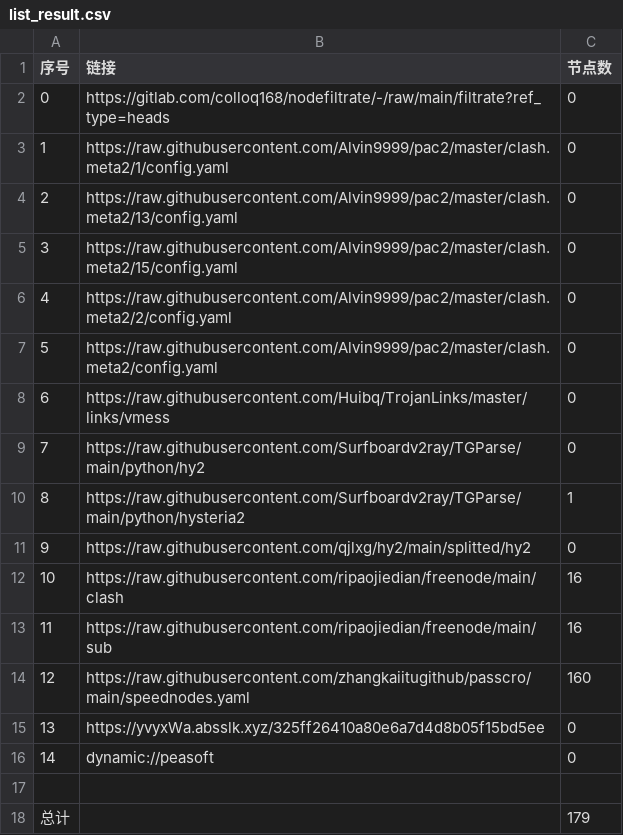
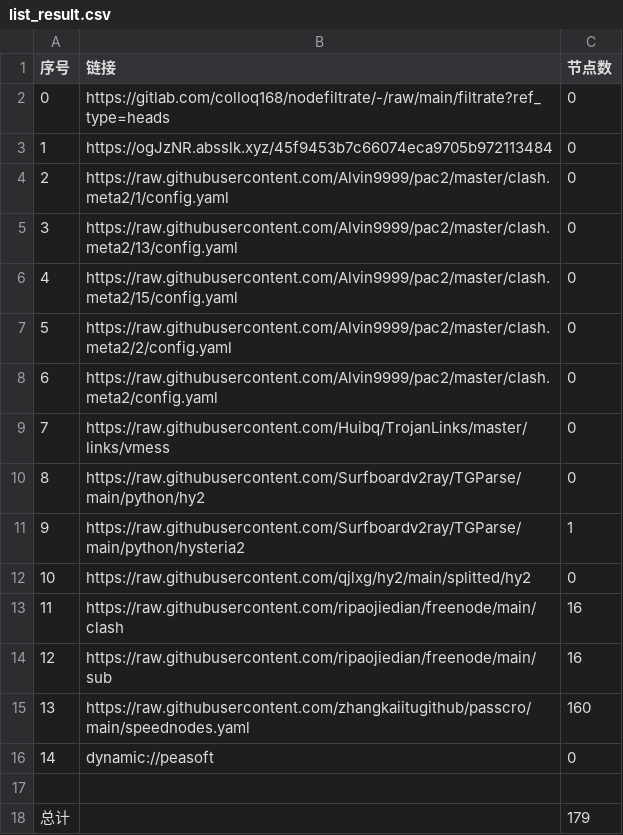
Before and after one commit to hnonly/AutoMergePublicNodes, a CSV file: list_result.csv, drawn as a sheet; removed rows and columns are numbered as before the commit, all else as after; the diff names each change by its address in the sheet, - before the commit and + after, or states it on an @@ line.

```diff
--- a/list_result.csv
+++ b/list_result.csv
+row 3: 1 | https://ogJzNR.absslk.xyz/45f9453b7c66074eca9705b972113484 | 0
@@ column A (序号) renumbered between rows 4 and 15 @@
-row 15: 13 | https://yvyxWa.absslk.xyz/325ff26410a80e6a7d4d8b05f15bd5ee | 0
```
Also changed, not shown: 27 other files.
